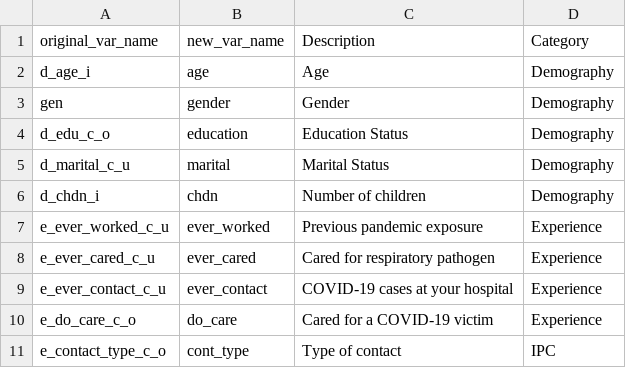
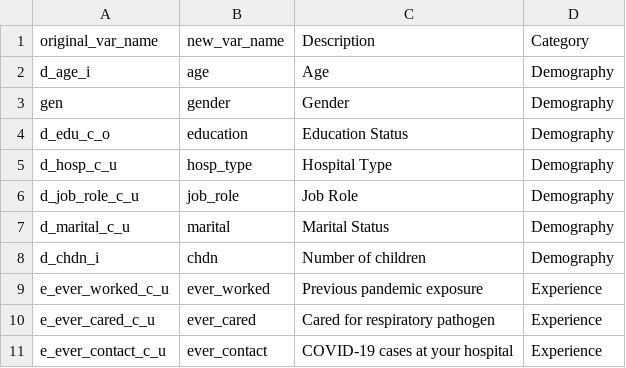
Before and after one commit to kwakuduahc1/hcws-afr, a CSV file: code book all data2.csv, drawn as a sheet; only a part is shown; the shorter side is filled out with more unchanged rows; the diff names each change by its address in the sheet, - before the commit and + after, or states it on an @@ line.

Commit message:
Begun data cleaning

```diff
--- a/code book all data2.csv
+++ b/code book all data2.csv
+row 5: d_hosp_c_u | hosp_type | Hospital Type | Demography
+row 6: d_job_role_c_u | job_role | Job Role | Demography
```
Also changed, not shown: 55 other files.
